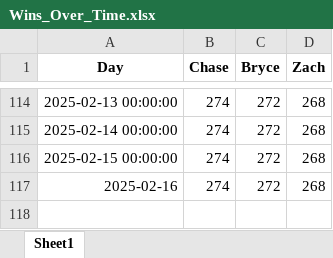
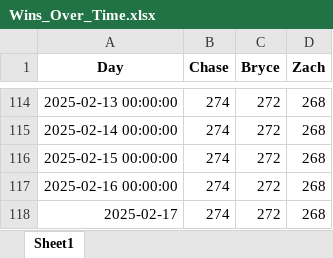
Before and after one commit to zwayne24/NBA-Extravaganza, an Excel workbook: Wins_Over_Time.xlsx, sheet Sheet1, drawn as a sheet; only a part is shown, gaps mark what is left out; values as stored, in another font and other column widths than the file's, no borders; addresses are those after the commit; the diff names each change by its address in the sheet, - before the commit and + after, or states it on an @@ line.

```diff
--- a/Wins_Over_Time.xlsx (sheet Sheet1)
+++ b/Wins_Over_Time.xlsx (sheet Sheet1)
+row 117: 2025-02-16 00:00:00 | 274 | 272 | 268
-A118 (Day): 2025-02-16
+A118 (Day): 2025-02-17
```
Also changed, not shown: 2 other files.
